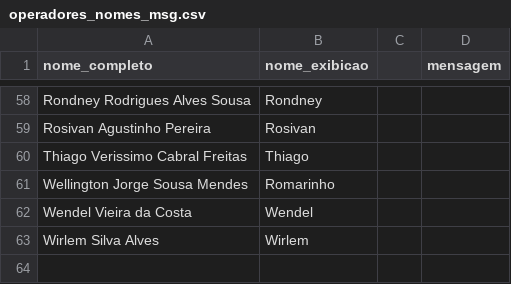
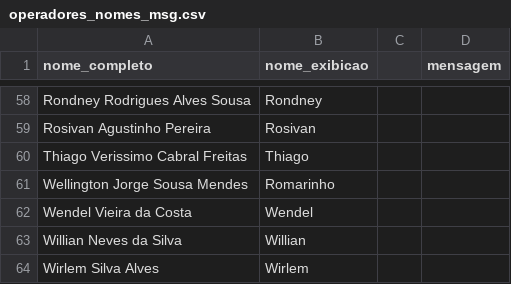
Before and after one commit to TheRuffles/EstouEscalado, a CSV file: operadores_nomes_msg.csv, drawn as a sheet; only a part is shown, gaps mark what is left out; the diff names each change by its address in the sheet, - before the commit and + after, or states it on an @@ line.

Commit message:
Add files via upload

```diff
--- a/operadores_nomes_msg.csv
+++ b/operadores_nomes_msg.csv
+row 63: Willian Neves da Silva | Willian
```
